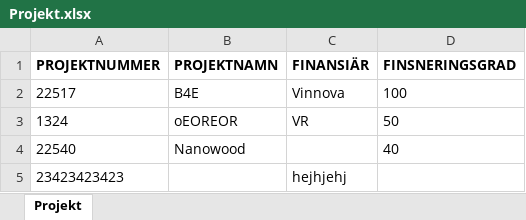
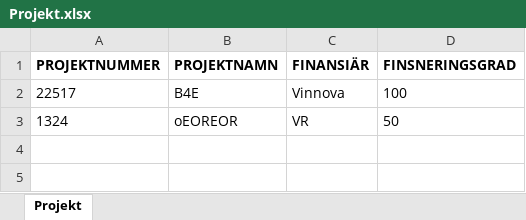
Before and after one commit to frber/iterbokslut, an Excel workbook: Docs/Projekt.xlsx, sheet Projekt, drawn as a sheet; values as stored, in another font and other column widths than the file's, no borders; the diff names each change by its address in the sheet, - before the commit and + after, or states it on an @@ line.

Commit message:
Update Projekt.xlsx

```diff
--- a/Docs/Projekt.xlsx (sheet Projekt)
+++ b/Docs/Projekt.xlsx (sheet Projekt)
-row 4: 22540 | Nanowood |  | 40
-row 5: 23423423423 |  | hejhjehj
```
